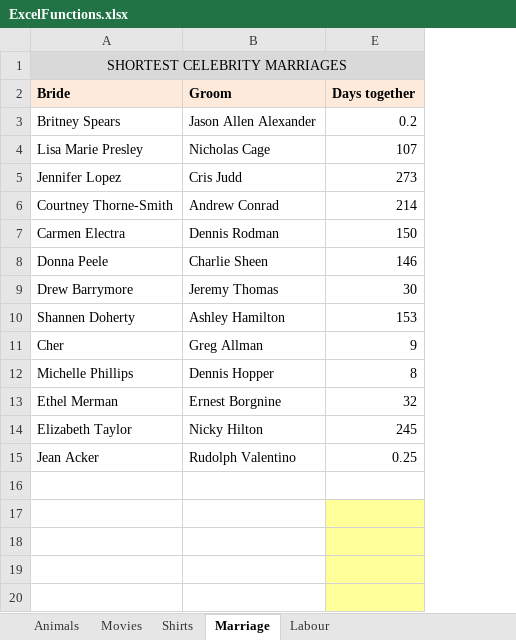
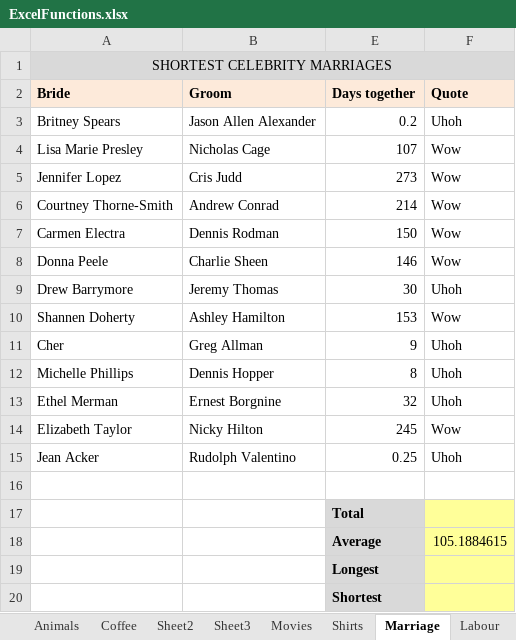
Before and after one commit to stephaniemoreaujac/FSD-08, an Excel workbook: Foundations/productivity/ExcelFunctions.xlsx, sheet Marriage, drawn as a sheet; values as stored, in another font and other column widths than the file's, no borders; the diff names each change by its address in the sheet, - before the commit and + after, or states it on an @@ line.

```diff
--- a/Foundations/productivity/ExcelFunctions.xlsx (sheet Marriage)
+++ b/Foundations/productivity/ExcelFunctions.xlsx (sheet Marriage)
+sheet tab: Coffee
+sheet tab: Sheet2
+sheet tab: Sheet3
+column F (Quote), rows 3-18: Uhoh | Wow | Wow | Wow | Wow | Wow | Uhoh | Wow | Uhoh | Uhoh | Uhoh | Wow | Uhoh |  |  | 105.1884615
-E17 (Days together): (empty)
+E17 (Days together): Total
-E17:E20 fill: #FFFF99
+E17:E20 fill: #D9D9D9
-row 18: (empty)
+row 18:  |  | Average | 105.1884615
-E19 (Days together): (empty)
+E19 (Days together): Longest
-E20 (Days together): (empty)
+E20 (Days together): Shortest
```
Also changed, not shown: sheet Movies, sheet Shirts, sheet Animals, sheet Labour.
